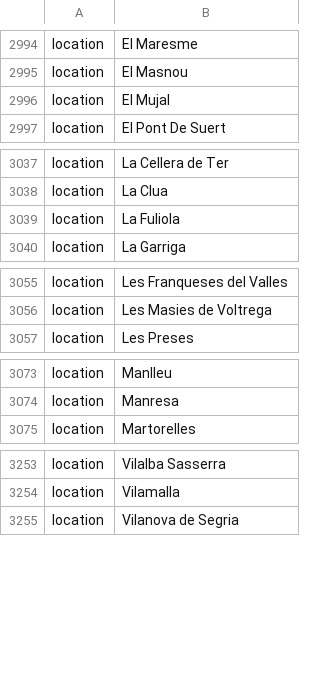
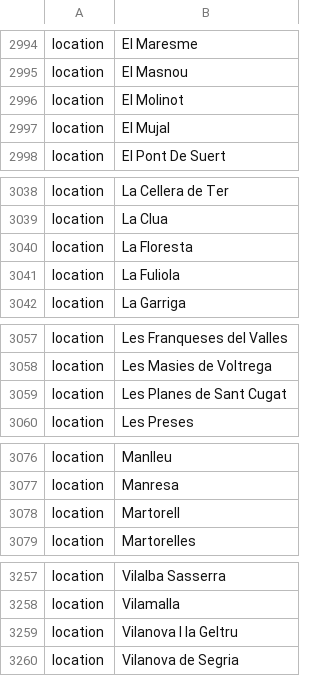
Before and after one commit to DOH-SML1303/ncov-wa-build, a TSV file: defaults/color_ordering.tsv, drawn as a sheet; only a part is shown, gaps mark what is left out; the diff covers the shown part only; the diff names each change by its address in the sheet, - before the commit and + after, or states it on an @@ line.

Commit message:
location defaults

```diff
--- a/defaults/color_ordering.tsv
+++ b/defaults/color_ordering.tsv
+row 2996: location | El Molinot
+row 3040: location | La Floresta
+row 3059: location | Les Planes de Sant Cugat
+row 3078: location | Martorell
+row 3259: location | Vilanova I la Geltru
```
Also changed, not shown: 3 added rows elsewhere in this file, defaults/lat_longs.tsv.
